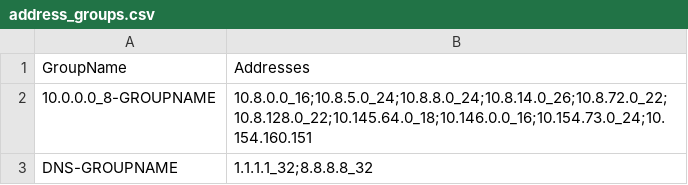
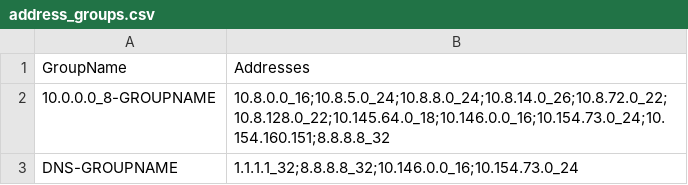
Before and after one commit to hodgiers/objectchecker, a CSV file: address_groups.csv, drawn as a sheet.

Commit message:
Updated to include already existing groups

```diff
--- a/address_groups.csv
+++ b/address_groups.csv
@@ -1,3 +1,3 @@
 GroupName,Addresses
-10.0.0.0_8-GROUPNAME,10.8.0.0_16;10.8.5.0_24;10.8.8.0_24;10.8.14.0_26;10.8.72.0_22;10.8.128.0_22;10.145.64.0_18;10.146.0.0_16;10.154.73.0_24;10.154.160.151
-DNS-GROUPNAME,1.1.1.1_32;8.8.8.8_32
+10.0.0.0_8-GROUPNAME,10.8.0.0_16;10.8.5.0_24;10.8.8.0_24;10.8.14.0_26;10.8.72.0_22;10.8.128.0_22;10.145.64.0_18;10.146.0.0_16;10.154.73.0_24;10.154.160.151;8.8.8.8_32
+DNS-GROUPNAME,1.1.1.1_32;8.8.8.8_32;10.146.0.0_16;10.154.73.0_24
```
Also changed, not shown: 1 other file.
